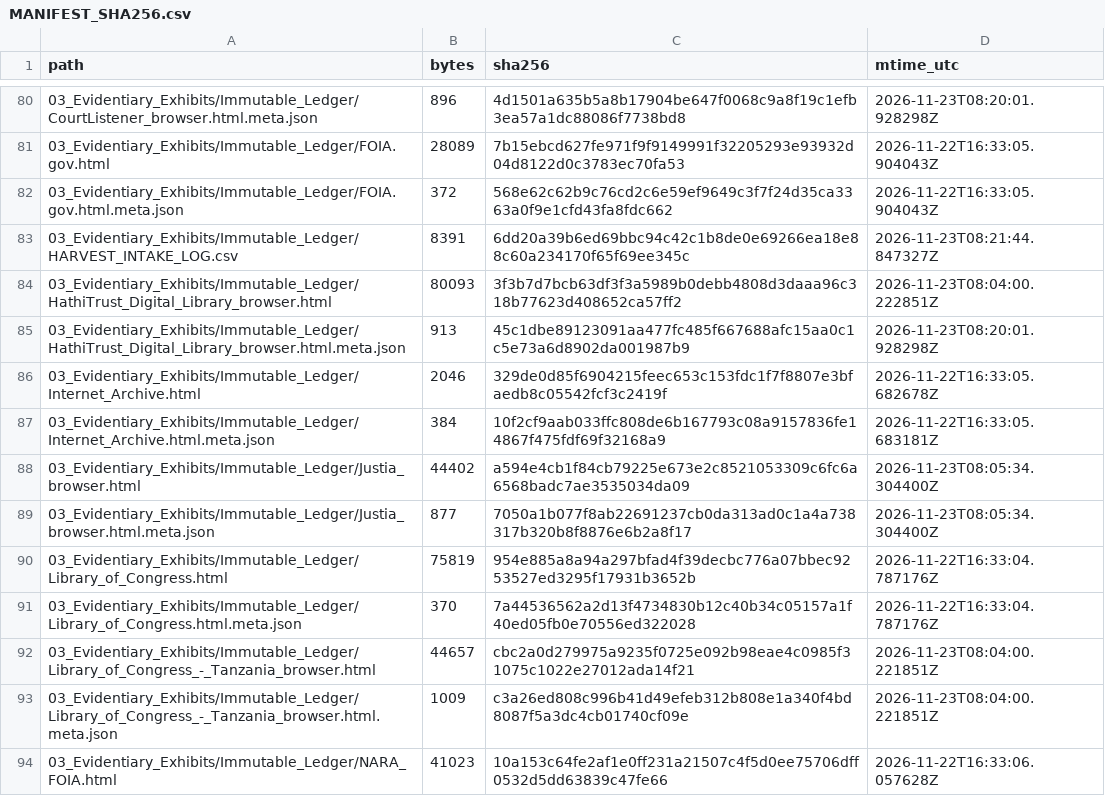
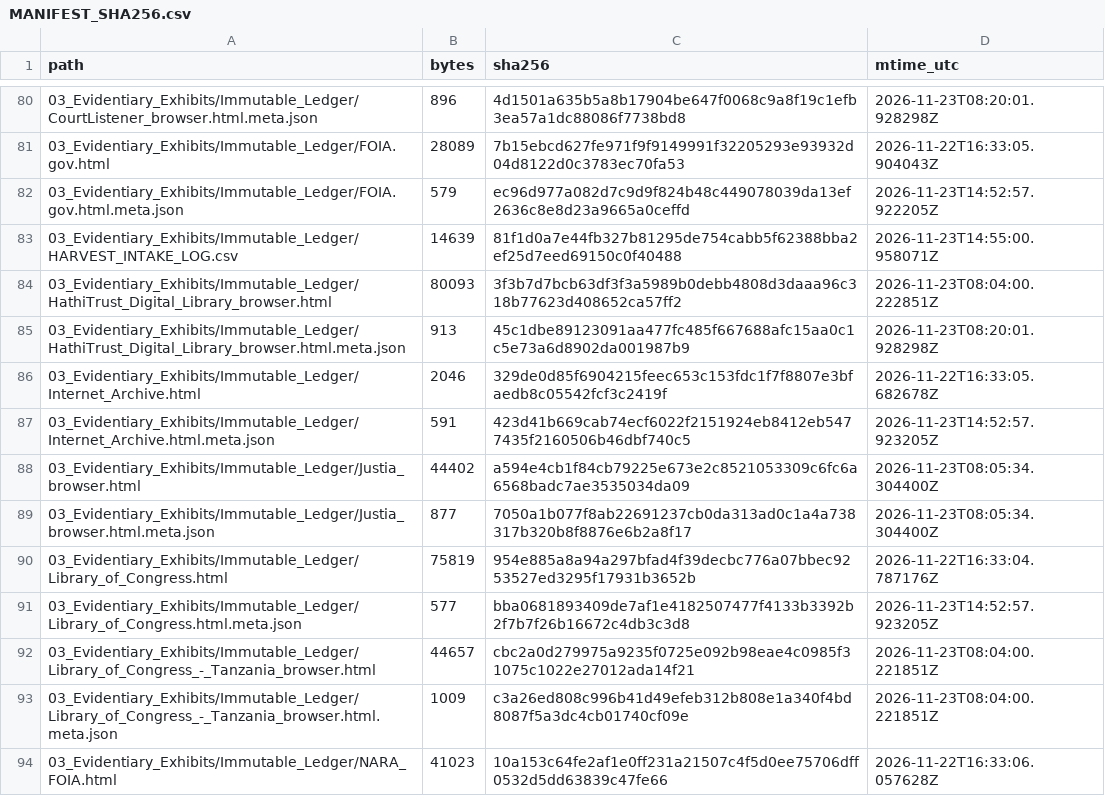
Before and after one commit to GlobalRestitutionAlliance/africa-us-tz-tanzania-master-litigation, a CSV file: 99_Archives_and_Manifests/MANIFEST_SHA256.csv, drawn as a sheet; only a part is shown, gaps mark what is left out; the diff covers the shown part only.

```diff
--- a/99_Archives_and_Manifests/MANIFEST_SHA256.csv
+++ b/99_Archives_and_Manifests/MANIFEST_SHA256.csv
@@ -81,4 +81,4 @@ path,bytes,sha256,mtime_utc
 03_Evidentiary_Exhibits/Immutable_Ledger/FOIA.gov.html,28089,7b15ebcd627fe971f9f9149991f32205293e93932d04d8122d0c3783ec70fa53,2026-11-22T16:33:05.904043Z
-03_Evidentiary_Exhibits/Immutable_Ledger/FOIA.gov.html.meta.json,372,568e62c62b9c76cd2c6e59ef9649c3f7f24d35ca3363a0f9e1cfd43fa8fdc662,2026-11-22T16:33:05.904043Z
-03_Evidentiary_Exhibits/Immutable_Ledger/HARVEST_INTAKE_LOG.csv,8391,6dd20a39b6ed69bbc94c42c1b8de0e69266ea18e88c60a234170f65f69ee345c,2026-11-23T08:21:44.847327Z
+03_Evidentiary_Exhibits/Immutable_Ledger/FOIA.gov.html.meta.json,579,ec96d977a082d7c9d9f824b48c449078039da13ef2636c8e8d23a9665a0ceffd,2026-11-23T14:52:57.922205Z
+03_Evidentiary_Exhibits/Immutable_Ledger/HARVEST_INTAKE_LOG.csv,14639,81f1d0a7e44fb327b81295de754cabb5f62388bba2ef25d7eed69150c0f40488,2026-11-23T14:55:00.958071Z
 03_Evidentiary_Exhibits/Immutable_Ledger/HathiTrust_Digital_Library_browser.html,80093,3f3b7d7bcb63df3f3a5989b0debb4808d3daaa96c318b77623d408652ca57ff2,2026-11-23T08:04:00.222851Z
@@ -86,3 +86,3 @@ path,bytes,sha256,mtime_utc
 03_Evidentiary_Exhibits/Immutable_Ledger/Internet_Archive.html,2046,329de0d85f6904215feec653c153fdc1f7f8807e3bfaedb8c05542fcf3c2419f,2026-11-22T16:33:05.682678Z
-03_Evidentiary_Exhibits/Immutable_Ledger/Internet_Archive.html.meta.json,384,10f2cf9aab033ffc808de6b167793c08a9157836fe14867f475fdf69f32168a9,2026-11-22T16:33:05.683181Z
+03_Evidentiary_Exhibits/Immutable_Ledger/Internet_Archive.html.meta.json,591,423d41b669cab74ecf6022f2151924eb8412eb5477435f2160506b46dbf740c5,2026-11-23T14:52:57.923205Z
 03_Evidentiary_Exhibits/Immutable_Ledger/Justia_browser.html,44402,a594e4cb1f84cb79225e673e2c8521053309c6fc6a6568badc7ae3535034da09,2026-11-23T08:05:34.304400Z
@@ -90,3 +90,3 @@ path,bytes,sha256,mtime_utc
 03_Evidentiary_Exhibits/Immutable_Ledger/Library_of_Congress.html,75819,954e885a8a94a297bfad4f39decbc776a07bbec9253527ed3295f17931b3652b,2026-11-22T16:33:04.787176Z
-03_Evidentiary_Exhibits/Immutable_Ledger/Library_of_Congress.html.meta.json,370,7a44536562a2d13f4734830b12c40b34c05157a1f40ed05fb0e70556ed322028,2026-11-22T16:33:04.787176Z
+03_Evidentiary_Exhibits/Immutable_Ledger/Library_of_Congress.html.meta.json,577,bba0681893409de7af1e4182507477f4133b3392b2f7b7f26b16672c4db3c3d8,2026-11-23T14:52:57.923205Z
 03_Evidentiary_Exhibits/Immutable_Ledger/Library_of_Congress_-_Tanzania_browser.html,44657,cbc2a0d279975a9235f0725e092b98eae4c0985f31075c1022e27012ada14f21,2026-11-23T08:04:00.221851Z
```
Also changed, not shown: 1 added row, 1 removed row, 17 moved rows and 60 edited cells elsewhere in this file, 99_Archives_and_Manifests/PENDING_RECAPTURE_REGISTER.csv, 24 other files.
